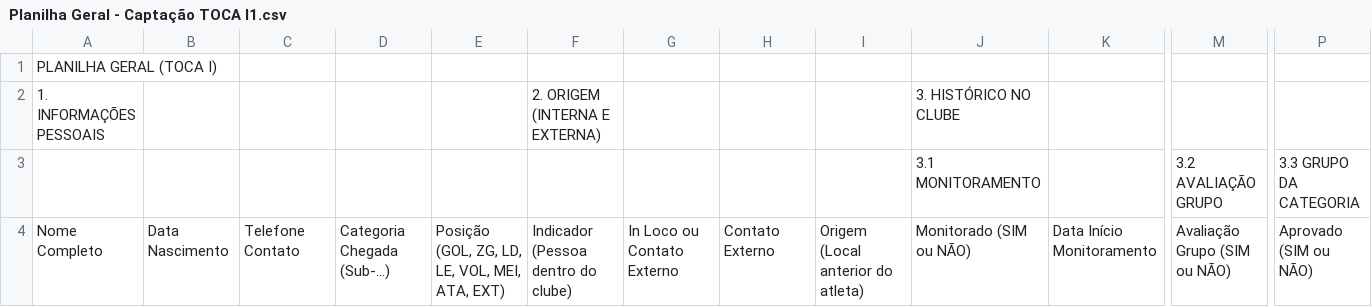
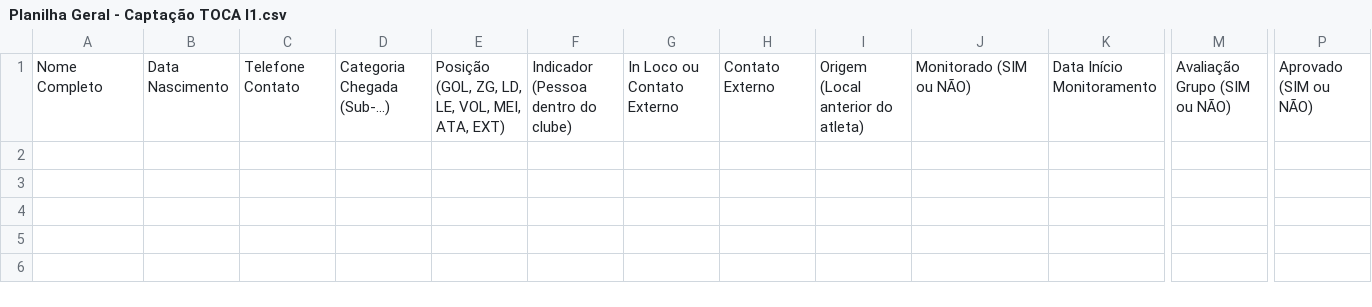
Before and after one commit to cru-saf-apps/TOCA1, a CSV file: Planilha Geral - Captação TOCA I1.csv, drawn as a sheet; only a part is shown, gaps mark what is left out; rows hold the shown columns only; the diff names each change by its address in the sheet, - before the commit and + after, or states it on an @@ line.

Commit message:
Add files via upload

```diff
--- a/Planilha Geral - Captação TOCA I1.csv
+++ b/Planilha Geral - Captação TOCA I1.csv
-row 1: PLANILHA GERAL (TOCA I)
-row 2: 1. INFORMAÇÕES PESSOAIS |  |  |  |  | 2. ORIGEM (INTERNA E EXTERNA) |  |  |  | 3. HISTÓRICO NO CLUBE
-row 3:  |  |  |  |  |  |  |  |  | 3.1 MONITORAMENTO |  | 3.2 AVALIAÇÃO GRUPO | 3.3 GRUPO DA CATEGORIA
```
